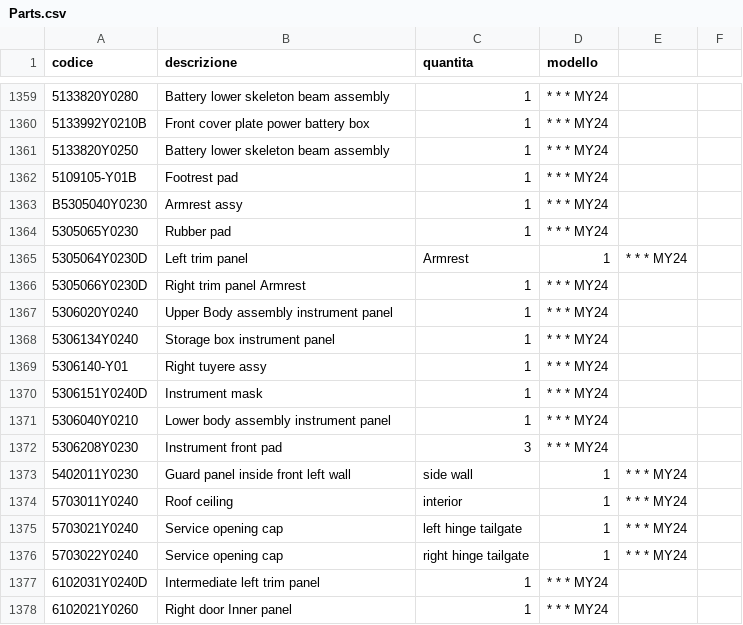
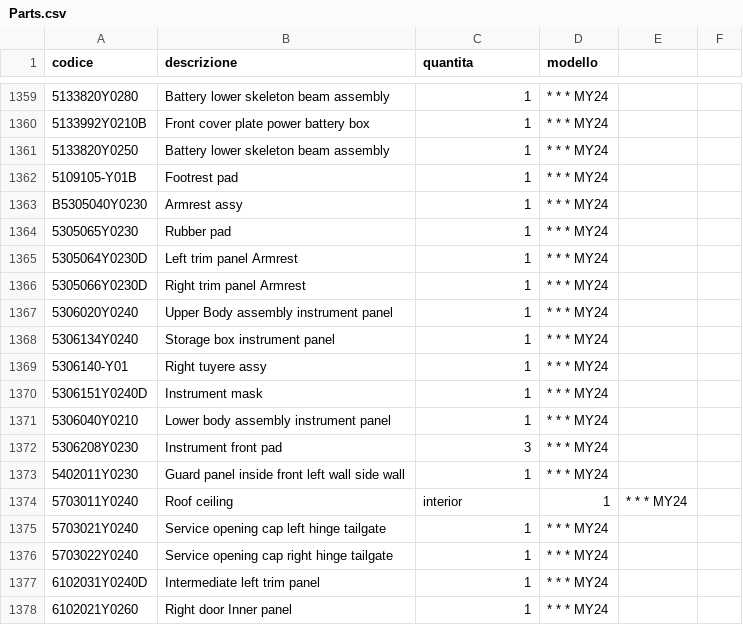
Before and after one commit to MicheleYOYO/YOYO-SpareParts, a CSV file: Parts.csv, drawn as a sheet; only a part is shown, gaps mark what is left out.

Commit message:
Update Parts.csv

```diff
--- a/Parts.csv
+++ b/Parts.csv
@@ -1364,3 +1364,3 @@ B5305040Y0230,Armrest assy,1,* * * MY24
 5305065Y0230,Rubber pad,1,* * * MY24
-5305064Y0230D,Left trim panel, Armrest,1,* * * MY24
+5305064Y0230D,Left trim panel Armrest,1,* * * MY24
 5305066Y0230D,Right trim panel Armrest,1,* * * MY24
@@ -1372,6 +1372,6 @@ B5305040Y0230,Armrest assy,1,* * * MY24
 5306208Y0230,Instrument front pad,3,* * * MY24
-5402011Y0230,Guard panel inside front left wall, side wall,1,* * * MY24
+5402011Y0230,Guard panel inside front left wall side wall,1,* * * MY24
 5703011Y0240,Roof ceiling, interior,1,* * * MY24
-5703021Y0240,Service opening cap, left hinge tailgate,1,* * * MY24
-5703022Y0240,Service opening cap, right hinge tailgate,1,* * * MY24
+5703021Y0240,Service opening cap left hinge tailgate,1,* * * MY24
+5703022Y0240,Service opening cap right hinge tailgate,1,* * * MY24
 6102031Y0240D,Intermediate left trim panel,1,* * * MY24
```
